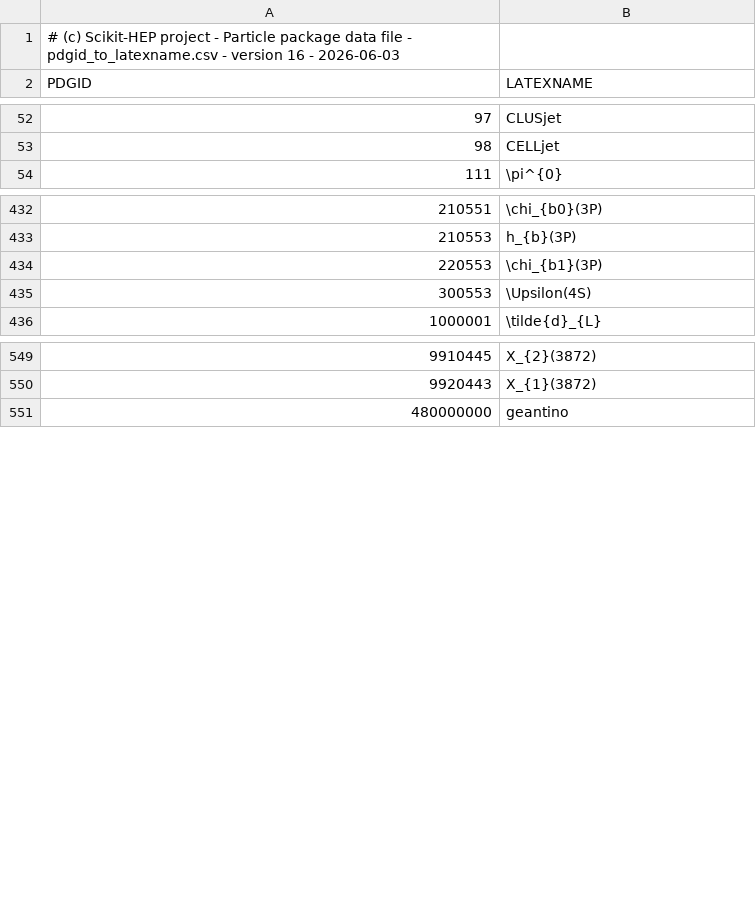
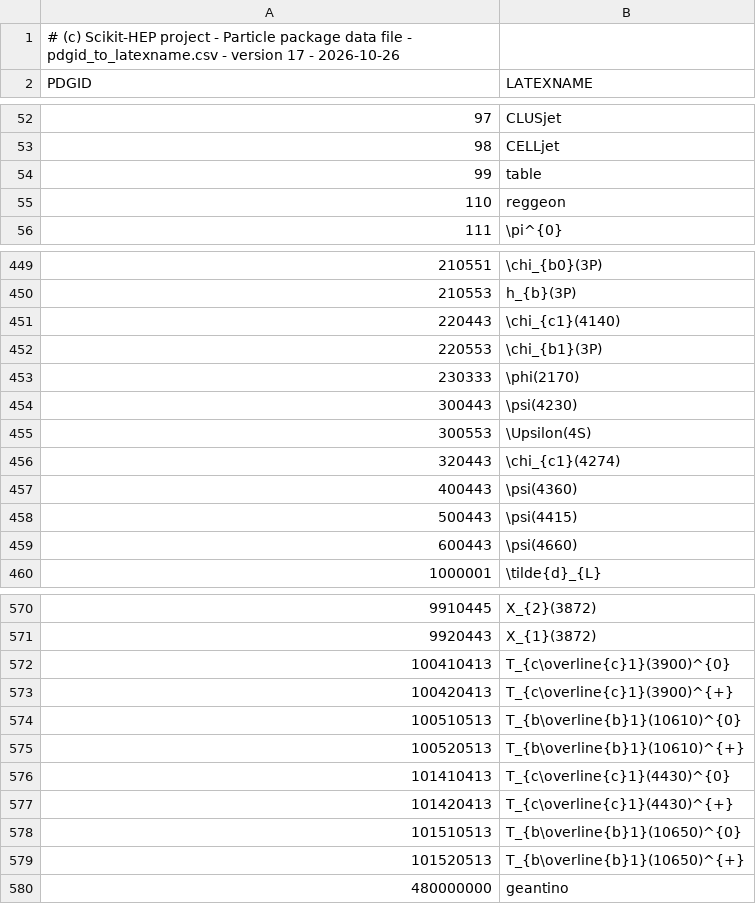
Before and after one commit to scikit-hep/particle, a CSV file: src/particle/data/pdgid_to_latexname.csv, drawn as a sheet; only a part is shown, gaps mark what is left out; the diff covers the shown part only.

```diff
--- a/src/particle/data/pdgid_to_latexname.csv
+++ b/src/particle/data/pdgid_to_latexname.csv
@@ -1,2 +1,2 @@
-# (c) Scikit-HEP project - Particle package data file - pdgid_to_latexname.csv - version 16 - 2026-06-03
+# (c) Scikit-HEP project - Particle package data file - pdgid_to_latexname.csv - version 17 - 2026-10-26
 PDGID,LATEXNAME
@@ -53,2 +53,4 @@ PDGID,LATEXNAME
 98,CELLjet
+99,table
+110,reggeon
 111,\pi^{0}
@@ -433,4 +450,11 @@ PDGID,LATEXNAME
 210553,h_{b}(3P)
+220443,\chi_{c1}(4140)
 220553,\chi_{b1}(3P)
+230333,\phi(2170)
+300443,\psi(4230)
 300553,\Upsilon(4S)
+320443,\chi_{c1}(4274)
+400443,\psi(4360)
+500443,\psi(4415)
+600443,\psi(4660)
 1000001,\tilde{d}_{L}
@@ -550,2 +571,10 @@ PDGID,LATEXNAME
 9920443,X_{1}(3872)
+100410413,T_{c\overline{c}1}(3900)^{0}
+100420413,T_{c\overline{c}1}(3900)^{+}
+100510513,T_{b\overline{b}1}(10610)^{0}
+100520513,T_{b\overline{b}1}(10610)^{+}
+101410413,T_{c\overline{c}1}(4430)^{0}
+101420413,T_{c\overline{c}1}(4430)^{+}
+101510513,T_{b\overline{b}1}(10650)^{0}
+101520513,T_{b\overline{b}1}(10650)^{+}
 480000000,geantino
```
Also changed, not shown: 15 added rows, 3 removed rows and 1 edited cell elsewhere in this file, src/particle/data/pdgid_to_evtgenname.csv, src/particle/data/pdgid_to_geant3id.csv, 1 other file.
